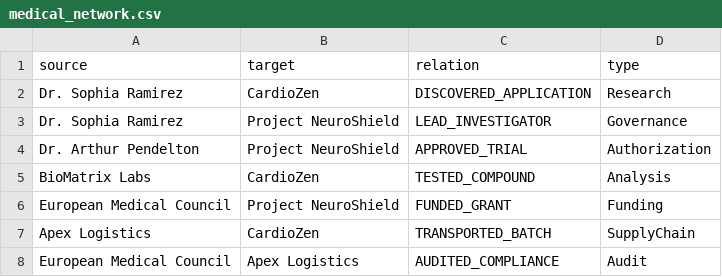
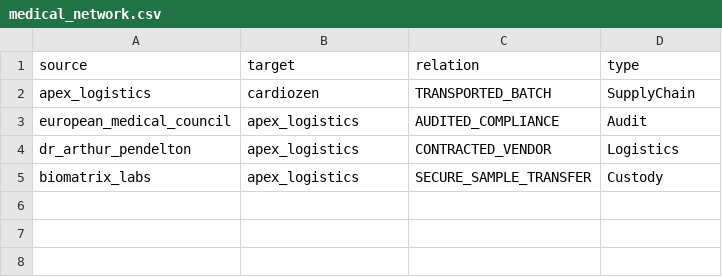
Before and after one commit to devokdev/semantica, a CSV file: demo_files/medical_network.csv, drawn as a sheet.

Commit message:
feat(demo): unify entity IDs across JSON and CSV demo files for cross-file linkage

```diff
--- a/demo_files/medical_network.csv
+++ b/demo_files/medical_network.csv
@@ -1,8 +1,5 @@
 source,target,relation,type
-Dr. Sophia Ramirez,CardioZen,DISCOVERED_APPLICATION,Research
-Dr. Sophia Ramirez,Project NeuroShield,LEAD_INVESTIGATOR,Governance
-Dr. Arthur Pendelton,Project NeuroShield,APPROVED_TRIAL,Authorization
-BioMatrix Labs,CardioZen,TESTED_COMPOUND,Analysis
-European Medical Council,Project NeuroShield,FUNDED_GRANT,Funding
-Apex Logistics,CardioZen,TRANSPORTED_BATCH,SupplyChain
-European Medical Council,Apex Logistics,AUDITED_COMPLIANCE,Audit
+apex_logistics,cardiozen,TRANSPORTED_BATCH,SupplyChain
+european_medical_council,apex_logistics,AUDITED_COMPLIANCE,Audit
+dr_arthur_pendelton,apex_logistics,CONTRACTED_VENDOR,Logistics
+biomatrix_labs,apex_logistics,SECURE_SAMPLE_TRANSFER,Custody
```
Also changed, not shown: 1 other file.
